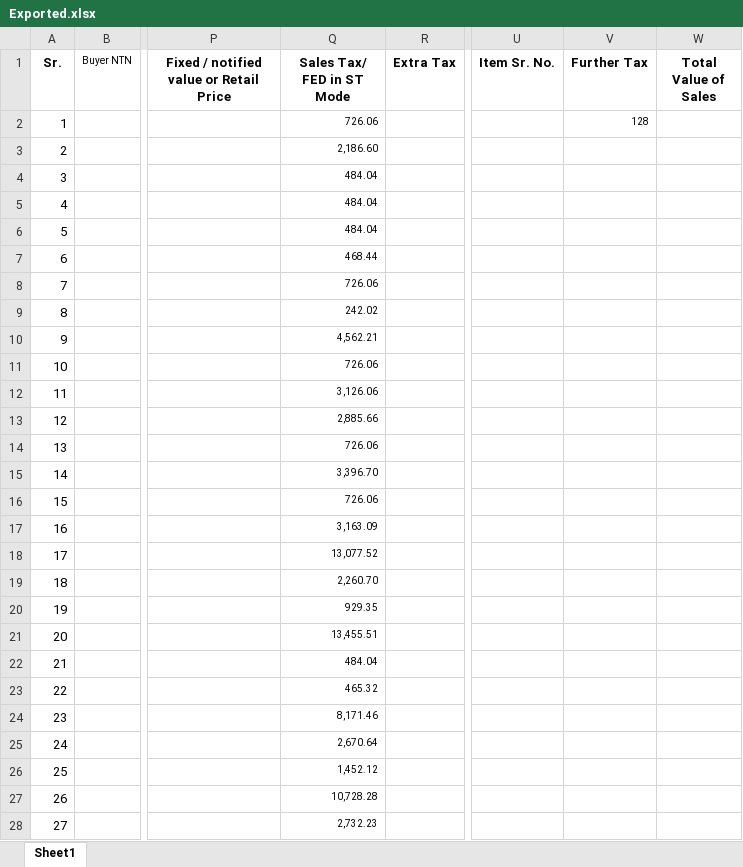
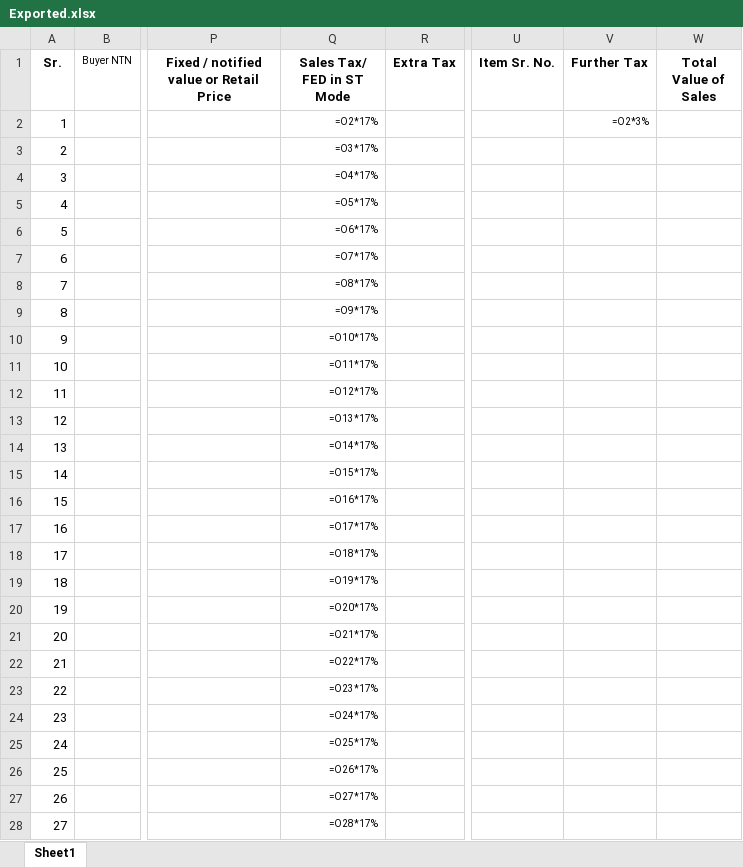
Before and after one commit to Ni9Logic/Competitive-Programming, an Excel workbook: Python_with_excel/excel_files/Exported.xlsx, sheet Sheet1, drawn as a sheet; only a part is shown, gaps mark what is left out; values as stored, in another font and other column widths than the file's, no borders; formulas without a stored value are shown as written; the diff covers the shown part only; the diff names each change by its address in the sheet, - before the commit and + after, or states it on an @@ line.

```diff
--- a/Python_with_excel/excel_files/Exported.xlsx (sheet Sheet1)
+++ b/Python_with_excel/excel_files/Exported.xlsx (sheet Sheet1)
-Q2 (Sales Tax/ FED in ST Mode): 726.06
+Q2 (Sales Tax/ FED in ST Mode): =O2*17%
-V2 (Further Tax): 128
+V2 (Further Tax): =O2*3%
-Q3 (Sales Tax/ FED in ST Mode): 2,186.60
+Q3 (Sales Tax/ FED in ST Mode): =O3*17%
-Q4 (Sales Tax/ FED in ST Mode): 484.04
+Q4 (Sales Tax/ FED in ST Mode): =O4*17%
-Q5 (Sales Tax/ FED in ST Mode): 484.04
+Q5 (Sales Tax/ FED in ST Mode): =O5*17%
-Q6 (Sales Tax/ FED in ST Mode): 484.04
+Q6 (Sales Tax/ FED in ST Mode): =O6*17%
-Q7 (Sales Tax/ FED in ST Mode): 468.44
+Q7 (Sales Tax/ FED in ST Mode): =O7*17%
-Q8 (Sales Tax/ FED in ST Mode): 726.06
+Q8 (Sales Tax/ FED in ST Mode): =O8*17%
-Q9 (Sales Tax/ FED in ST Mode): 242.02
+Q9 (Sales Tax/ FED in ST Mode): =O9*17%
-Q10 (Sales Tax/ FED in ST Mode): 4,562.21
+Q10 (Sales Tax/ FED in ST Mode): =O10*17%
-Q11 (Sales Tax/ FED in ST Mode): 726.06
+Q11 (Sales Tax/ FED in ST Mode): =O11*17%
-Q12 (Sales Tax/ FED in ST Mode): 3,126.06
+Q12 (Sales Tax/ FED in ST Mode): =O12*17%
-Q13 (Sales Tax/ FED in ST Mode): 2,885.66
+Q13 (Sales Tax/ FED in ST Mode): =O13*17%
-Q14 (Sales Tax/ FED in ST Mode): 726.06
+Q14 (Sales Tax/ FED in ST Mode): =O14*17%
-Q15 (Sales Tax/ FED in ST Mode): 3,396.70
+Q15 (Sales Tax/ FED in ST Mode): =O15*17%
-Q16 (Sales Tax/ FED in ST Mode): 726.06
+Q16 (Sales Tax/ FED in ST Mode): =O16*17%
-Q17 (Sales Tax/ FED in ST Mode): 3,163.09
+Q17 (Sales Tax/ FED in ST Mode): =O17*17%
-Q18 (Sales Tax/ FED in ST Mode): 13,077.52
+Q18 (Sales Tax/ FED in ST Mode): =O18*17%
-Q19 (Sales Tax/ FED in ST Mode): 2,260.70
+Q19 (Sales Tax/ FED in ST Mode): =O19*17%
-Q20 (Sales Tax/ FED in ST Mode): 929.35
+Q20 (Sales Tax/ FED in ST Mode): =O20*17%
-Q21 (Sales Tax/ FED in ST Mode): 13,455.51
+Q21 (Sales Tax/ FED in ST Mode): =O21*17%
-Q22 (Sales Tax/ FED in ST Mode): 484.04
+Q22 (Sales Tax/ FED in ST Mode): =O22*17%
-Q23 (Sales Tax/ FED in ST Mode): 465.32
+Q23 (Sales Tax/ FED in ST Mode): =O23*17%
-Q24 (Sales Tax/ FED in ST Mode): 8,171.46
+Q24 (Sales Tax/ FED in ST Mode): =O24*17%
-Q25 (Sales Tax/ FED in ST Mode): 2,670.64
+Q25 (Sales Tax/ FED in ST Mode): =O25*17%
-Q26 (Sales Tax/ FED in ST Mode): 1,452.12
+Q26 (Sales Tax/ FED in ST Mode): =O26*17%
-Q27 (Sales Tax/ FED in ST Mode): 10,728.28
+Q27 (Sales Tax/ FED in ST Mode): =O27*17%
-Q28 (Sales Tax/ FED in ST Mode): 2,732.23
+Q28 (Sales Tax/ FED in ST Mode): =O28*17%
```
Also changed, not shown: other rows of this sheet, 1 other file.
